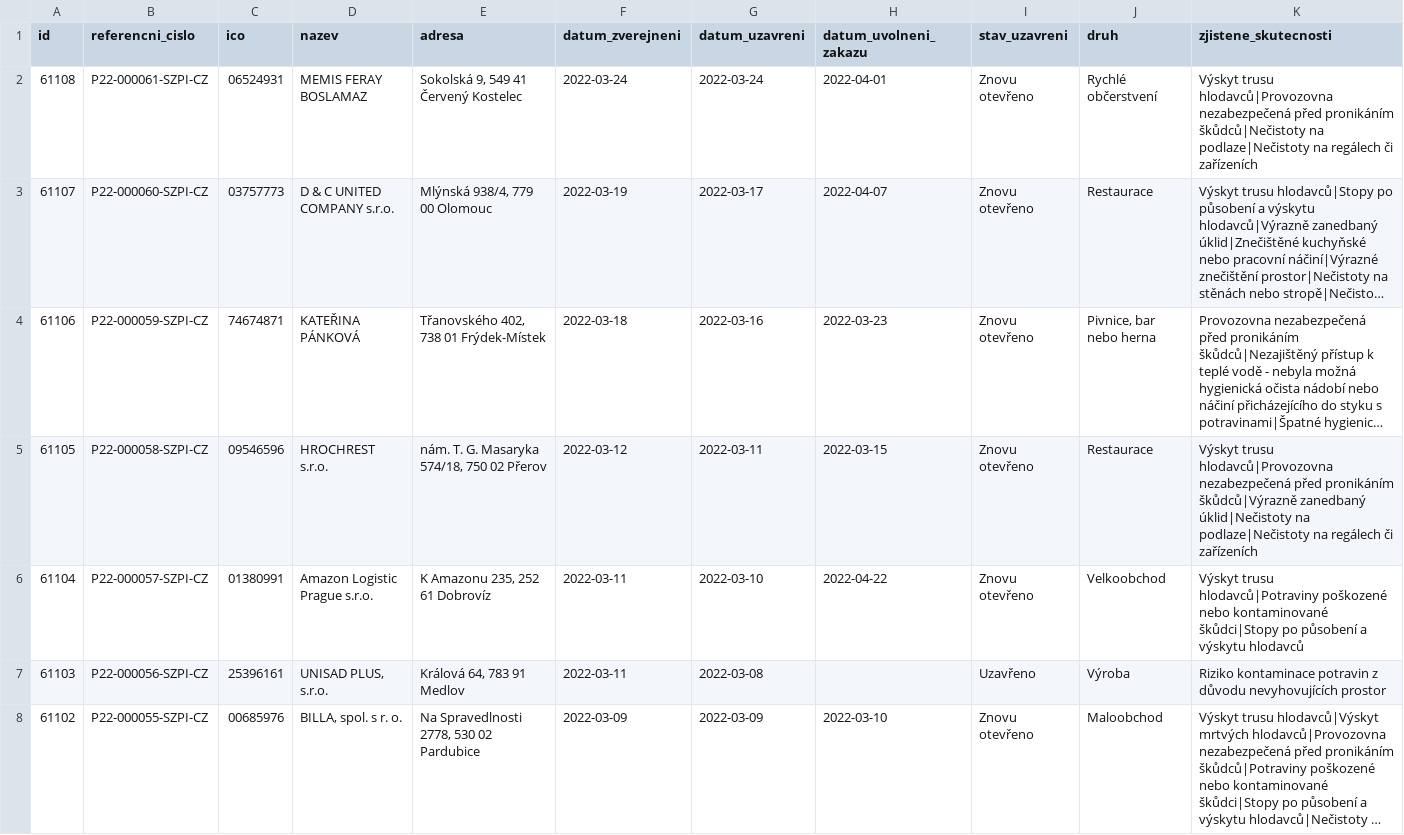
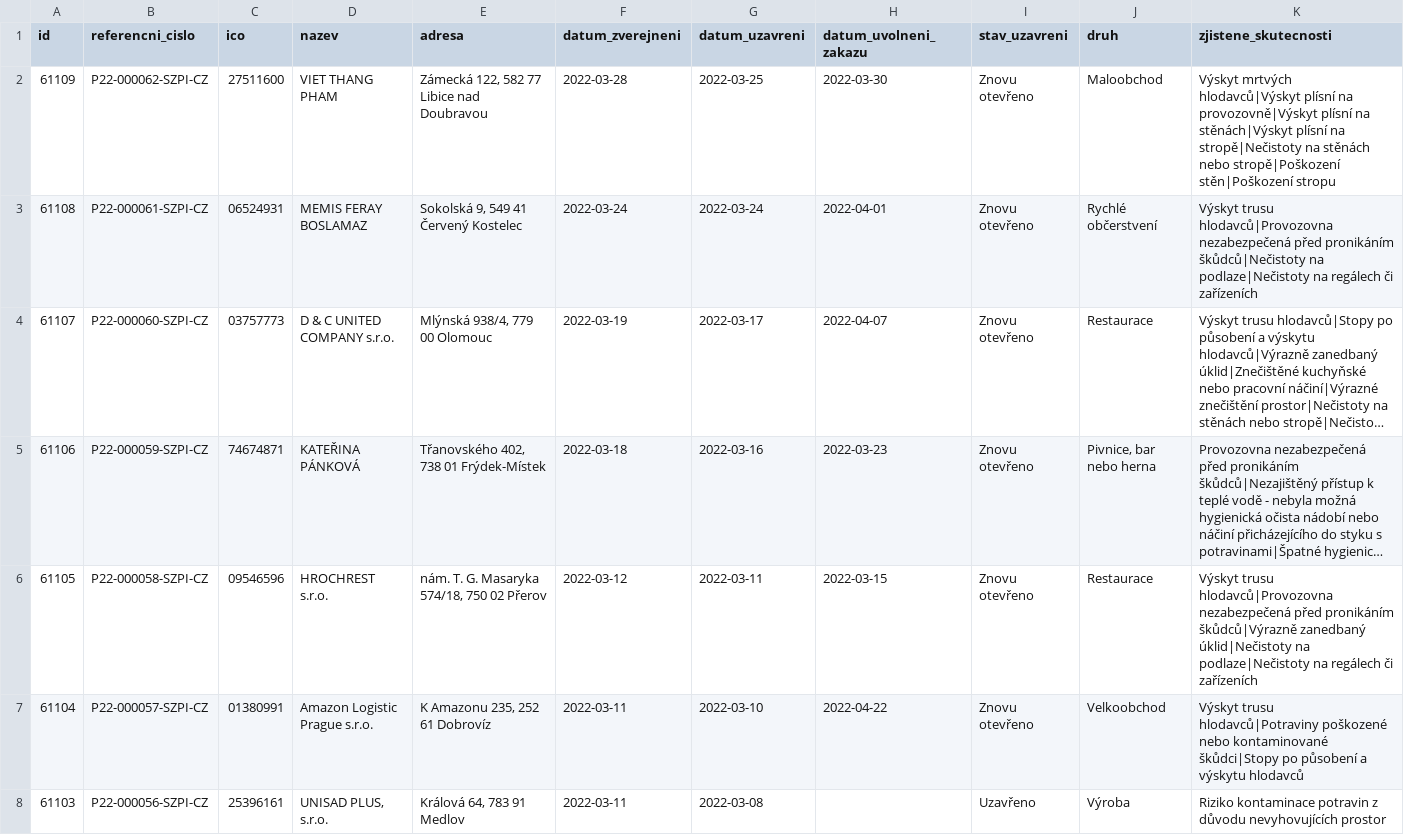
Before and after one commit to jandolezal/potraviny, a CSV file: data/archive.csv, drawn as a sheet; only a part is shown; the shorter side is filled out with more unchanged rows; long unchanged cells end in ….

```diff
--- a/data/archive.csv
+++ b/data/archive.csv
@@ -1,2 +1,3 @@
 id,referencni_cislo,ico,nazev,adresa,datum_zverejneni,datum_uzavreni,datum_uvolneni_zakazu,stav_uzavreni,druh,zjistene_skutecnosti
+61109,P22-000062-SZPI-CZ,27511600,VIET THANG PHAM,"Zámecká 122, 582 77 Libice nad Doubravou",2022-03-28,2022-03-25,2022-03-30,Znovu otevřeno,Maloobchod,Výskyt mrtvých hlodavců|Výskyt plísní na provozovně|Výskyt plísní na stěnách|Výskyt plísní na stropě|Nečistoty na stěnách nebo stropě|Poškození stěn|Poškození stropu
 61108,P22-000061-SZPI-CZ,06524931,MEMIS FERAY BOSLAMAZ,"Sokolská 9, 549 41 Červený Kostelec",2022-03-24,2022-03-24,2022-04-01,Znovu otevřeno,Rychlé občerstvení,Výskyt trusu hlodavců|Provozovna nezabezpečená před pronikáním škůdců|Nečistoty na podlaze|Nečistoty na regálech či zařízeních
```
Also changed, not shown: data/actual.csv.
